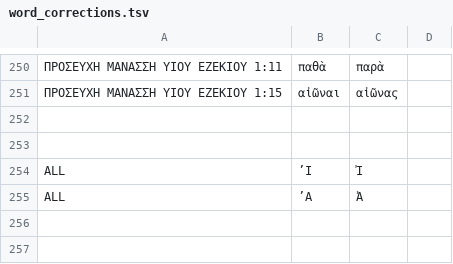
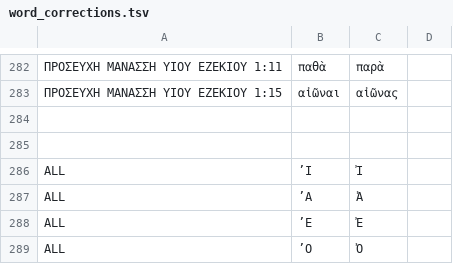
Before and after one commit to jjorloff1/brenton-lxx-error-finder, a TSV file: word_corrections.tsv, drawn as a sheet; only a part is shown, gaps mark what is left out; the diff covers the shown part only; the diff names each change by its address in the sheet, - before the commit and + after, or states it on an @@ line.

```diff
--- a/word_corrections.tsv
+++ b/word_corrections.tsv
+row 288: ALL | ʼΕ | Ἐ
+row 289: ALL | ʼΟ | Ὀ
```
Also changed, not shown: 32 added rows elsewhere in this file, missing_words_legitimate_variations.tsv, 5 other files.
